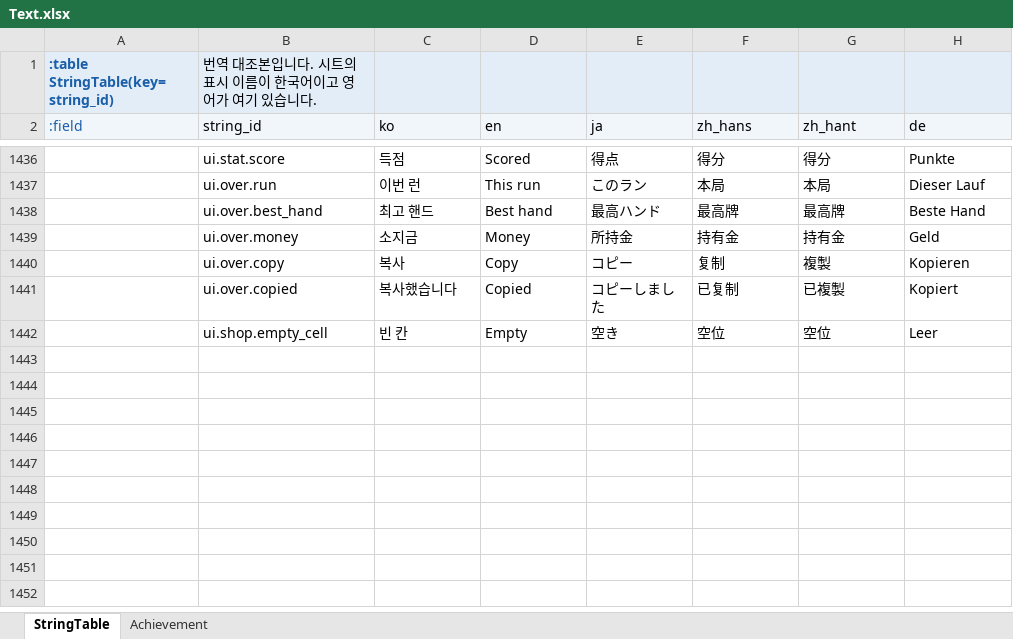
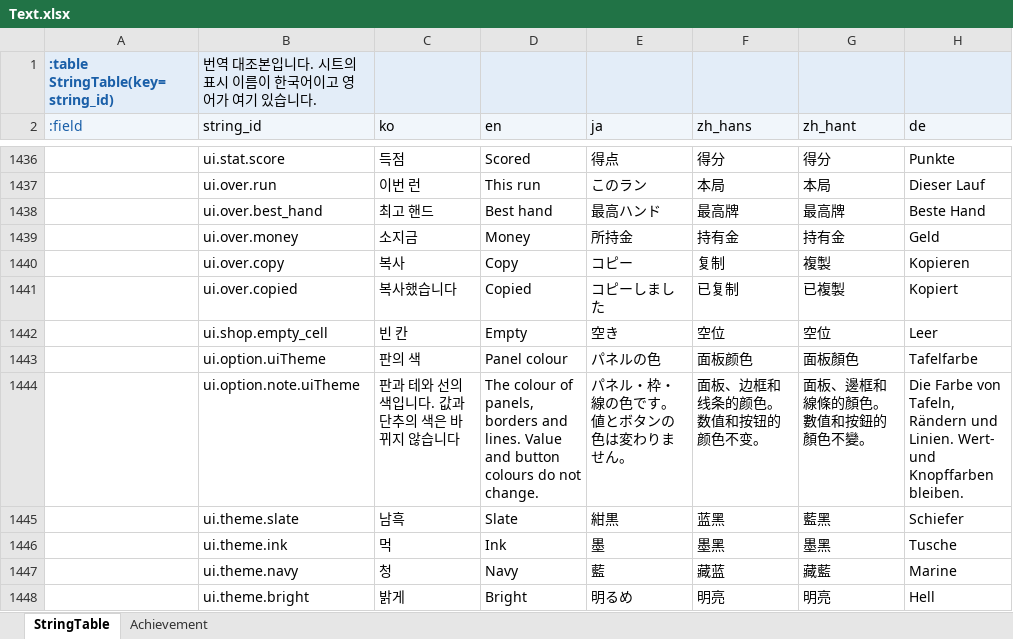
Before and after one commit to maxidea1024/tabbit, an Excel workbook: samples/clover/design-data/xlsx/Text.xlsx, sheet StringTable, drawn as a sheet; only a part is shown, gaps mark what is left out; values as stored, in another font and other column widths than the file's, no borders; the diff names each change by its address in the sheet, - before the commit and + after, or states it on an @@ line.

Commit message:
feat: clover 판의 겉면을 옵션에서 고릅니다 · 남흑 · 먹 · 청 · 밝게

```diff
--- a/samples/clover/design-data/xlsx/Text.xlsx (sheet StringTable)
+++ b/samples/clover/design-data/xlsx/Text.xlsx (sheet StringTable)
+row 1443:  | ui.option.uiTheme | 판의 색 | Panel colour | パネルの色 | 面板颜色 | 面板顏色 | Tafelfarbe
+row 1444:  | ui.option.note.uiTheme | 판과 테와 선의 색입니다. 값과 단추의 색은 바뀌지 않습니다 | The colour of panels, borders and lines. Value and button colours do not change. | パネル・枠・線の色です。値とボタンの色は変わりません。 | 面板、边框和线条的颜色。数值和按钮的颜色不变。 | 面板、邊框和線條的顏色。數值和按鈕的顏色不變。 | Die Farbe von Tafeln, Rändern und Linien. Wert- und Knopffarben bleiben.
+row 1445:  | ui.theme.slate | 남흑 | Slate | 紺黒 | 蓝黑 | 藍黑 | Schiefer
+row 1446:  | ui.theme.ink | 먹 | Ink | 墨 | 墨黑 | 墨黑 | Tusche
+row 1447:  | ui.theme.navy | 청 | Navy | 藍 | 藏蓝 | 藏藍 | Marine
+row 1448:  | ui.theme.bright | 밝게 | Bright | 明るめ | 明亮 | 明亮 | Hell
```
Also changed, not shown: 12 other files.
